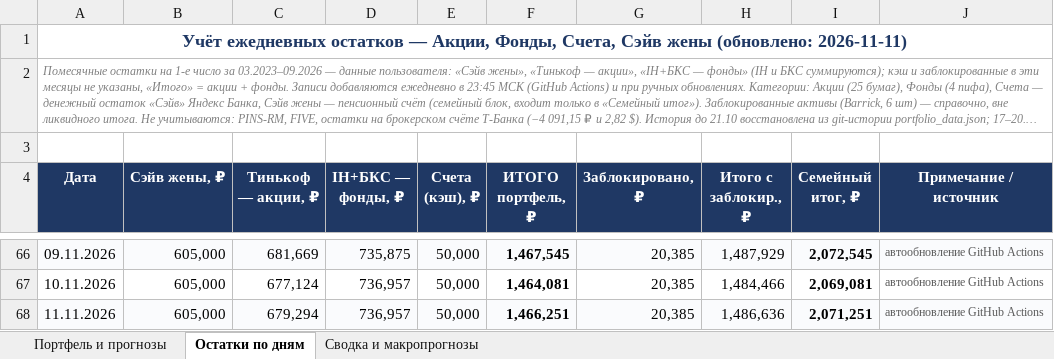
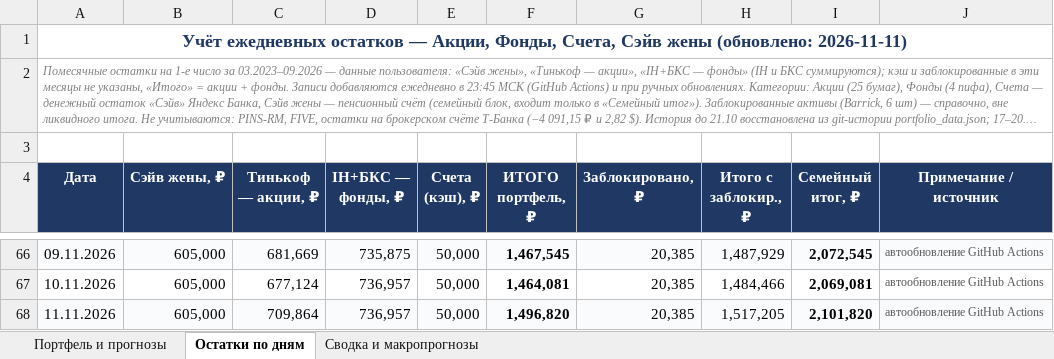
Before and after one commit to Edsonssss/pf-site-1b1590de4c, an Excel workbook: Портфель_и_прогнозы_ТБанк_08.10.2026.xlsx, sheet Остатки по дням, drawn as a sheet; only a part is shown, gaps mark what is left out; long unchanged cells end in …; values as stored, in another font and other column widths than the file's, no borders; charts and pictures not drawn; the diff names each change by its address in the sheet, - before the commit and + after, or states it on an @@ line.

```diff
--- a/Портфель_и_прогнозы_ТБанк_08.10.2026.xlsx (sheet Остатки по дням)
+++ b/Портфель_и_прогнозы_ТБанк_08.10.2026.xlsx (sheet Остатки по дням)
-C68 (Тинькоф — акции, ₽): 679,294
+C68 (Тинькоф — акции, ₽): 709,864
-F68 (ИТОГО портфель, ₽): 1,466,251
+F68 (ИТОГО портфель, ₽): 1,496,820
-H68 (Итого с заблокир., ₽): 1,486,636
+H68 (Итого с заблокир., ₽): 1,517,205
-I68 (Семейный итог, ₽): 2,071,251
+I68 (Семейный итог, ₽): 2,101,820
```
Also changed, not shown: sheet Портфель и прогнозы, sheet Сводка и макропрогнозы, 4 other files.
